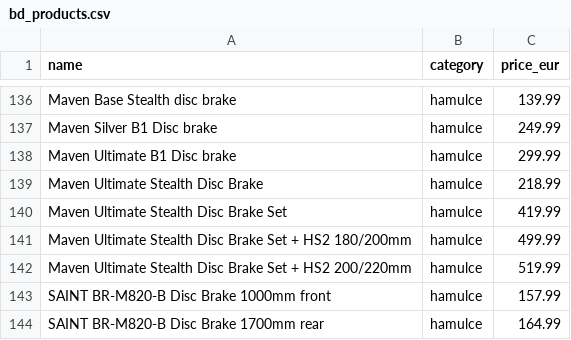
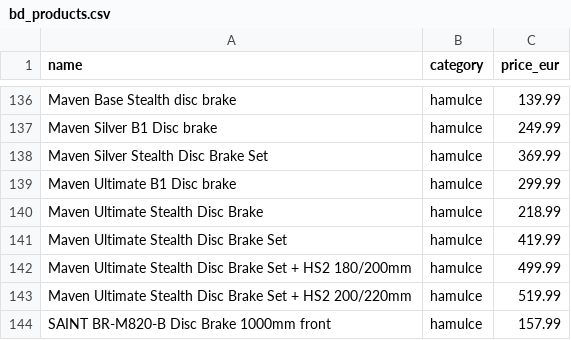
Before and after one commit to icearas/bike-comparator, a CSV file: backend/bd_products.csv, drawn as a sheet; only a part is shown, gaps mark what is left out; the shorter side is filled out with more unchanged rows; the diff names each change by its address in the sheet, - before the commit and + after, or states it on an @@ line.

```diff
--- a/backend/bd_products.csv
+++ b/backend/bd_products.csv
+row 138: Maven Silver Stealth Disc Brake Set | hamulce | 369.99
```
Also changed, not shown: backend/cr_products.csv, 7 other files.
